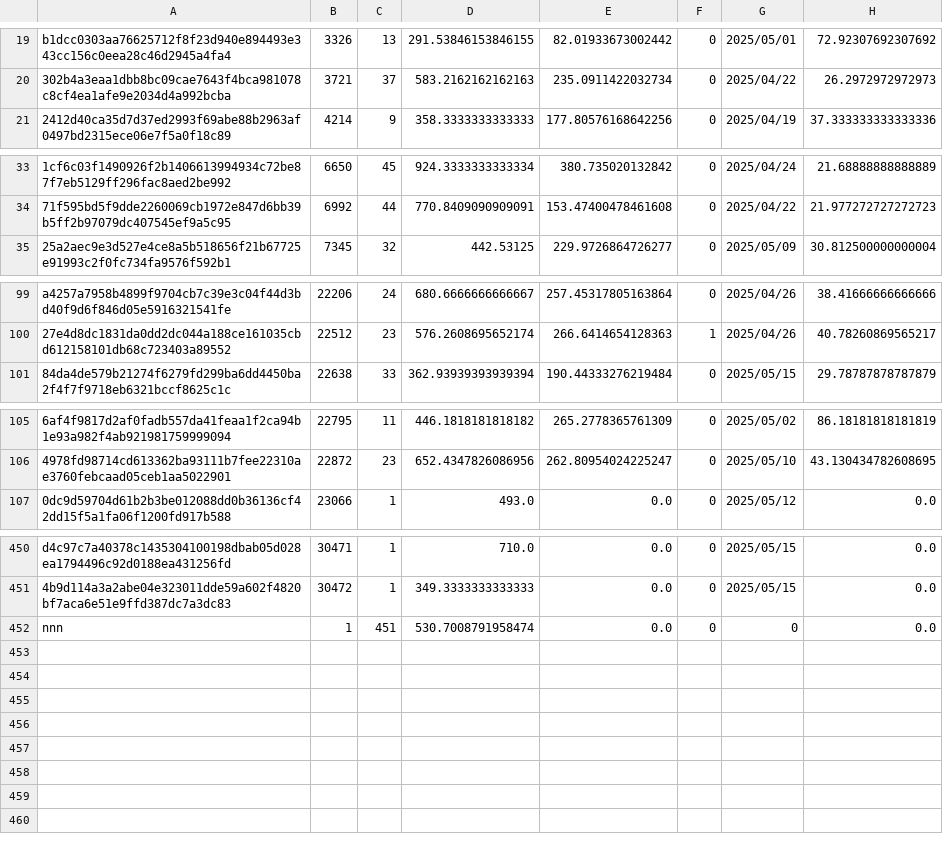
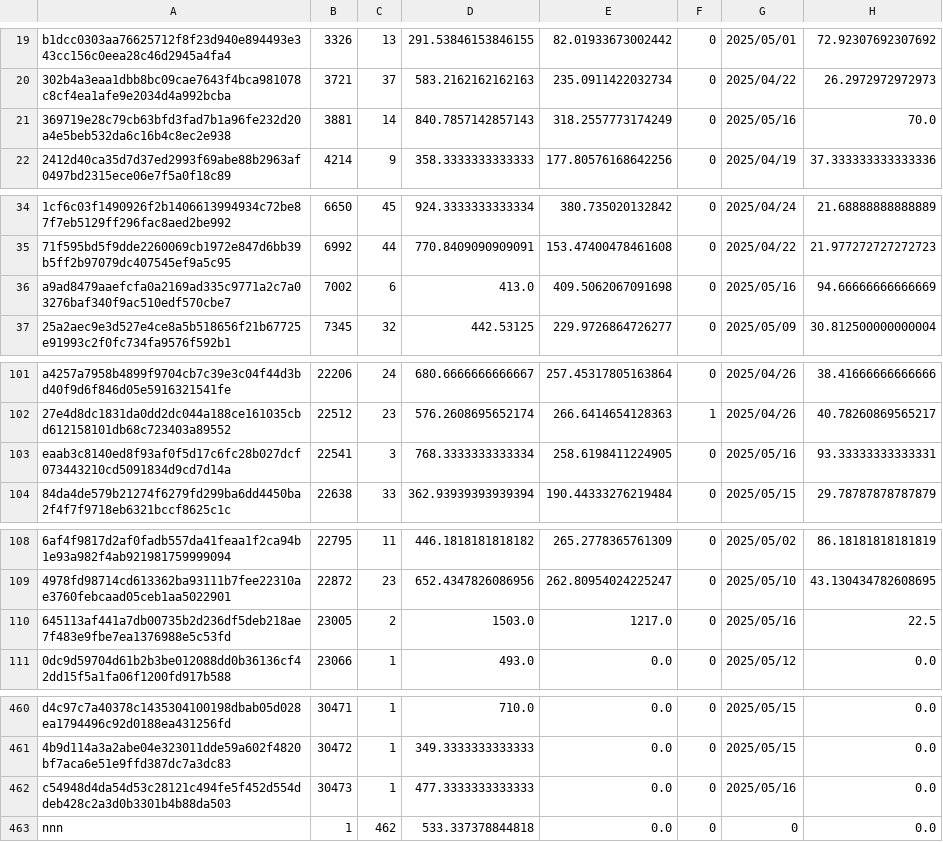
Before and after one commit to Daikie/NCPDA, a CSV file: js/id.csv, drawn as a sheet; only a part is shown, gaps mark what is left out; addresses are those after the commit; the diff covers the shown part only; the diff names each change by its address in the sheet, - before the commit and + after, or states it on an @@ line.

```diff
--- a/js/id.csv
+++ b/js/id.csv
+row 21: 369719e28c79cb63bfd3fad7b1a96fe232d20a4e5beb532da6c16b4c8ec2e938 | 3881 | 14 | 840.7857142857143 | 318.2557773174249 | 0 | 2025/05/16 | 70.0
+row 36: a9ad8479aaefcfa0a2169ad335c9771a2c7a03276baf340f9ac510edf570cbe7 | 7002 | 6 | 413.0 | 409.5062067091698 | 0 | 2025/05/16 | 94.66666666666669
+row 103: eaab3c8140ed8f93af0f5d17c6fc28b027dcf073443210cd5091834d9cd7d14a | 22541 | 3 | 768.3333333333334 | 258.6198411224905 | 0 | 2025/05/16 | 93.33333333333331
+row 110: 645113af441a7db00735b2d236df5deb218ae7f483e9fbe7ea1376988e5c53fd | 23005 | 2 | 1503.0 | 1217.0 | 0 | 2025/05/16 | 22.5
+row 462: c54948d4da54d53c28121c494fe5f452d554ddeb428c2a3d0b3301b4b88da503 | 30473 | 1 | 477.3333333333333 | 0.0 | 0 | 2025/05/16 | 0.0
-C463: 451
+C463: 462
-D463: 530.7008791958474
+D463: 533.337378844818
```
Also changed, not shown: 6 added rows and 55 edited cells elsewhere in this file, js/inventory.csv, 1 other file.
